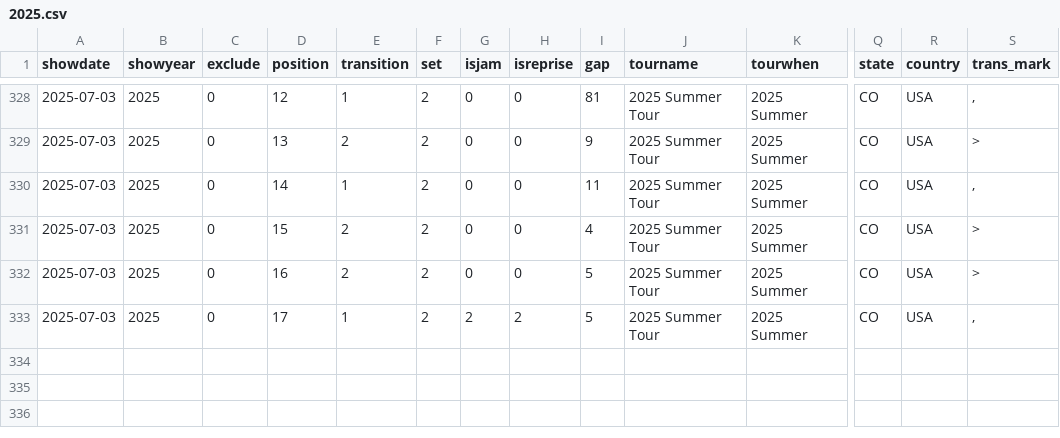
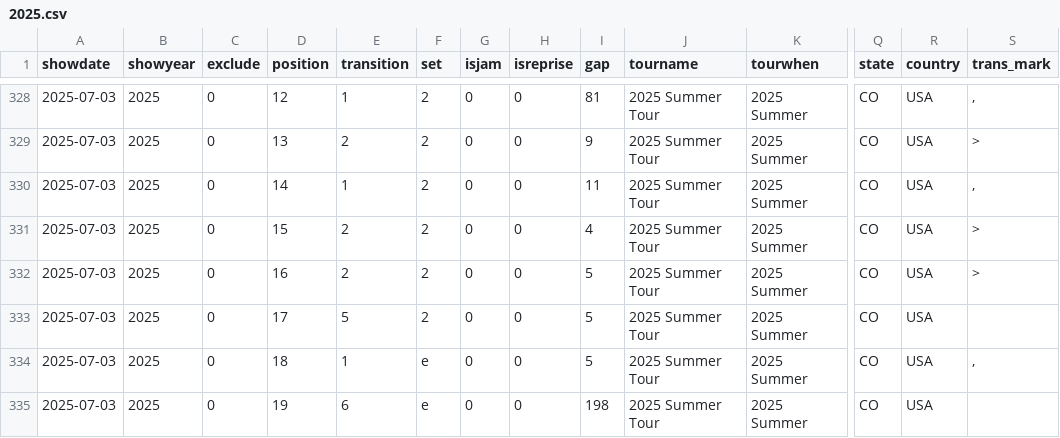
Before and after one commit to jwenerd/phish_setlists, a CSV file: data/csv/2025.csv, drawn as a sheet; only a part is shown, gaps mark what is left out; rows hold the shown columns only; the diff names each change by its address in the sheet, - before the commit and + after, or states it on an @@ line.

```diff
--- a/data/csv/2025.csv
+++ b/data/csv/2025.csv
-E333 (transition): 1
+E333 (transition): 5
-G333 (isjam): 2
+G333 (isjam): 0
-H333 (isreprise): 2
+H333 (isreprise): 0
-S333 (trans_mark): ,
+S333 (trans_mark): (empty)
+row 334: 2025-07-03 | 2025 | 0 | 18 | 1 | e | 0 | 0 | 5 | 2025 Summer Tour | 2025 Summer | CO | USA | ,
+row 335: 2025-07-03 | 2025 | 0 | 19 | 6 | e | 0 | 0 | 198 | 2025 Summer Tour | 2025 Summer | CO | USA
```
Also changed, not shown: data/csv/1985.csv, data/csv/1987.csv, 14 other files.
